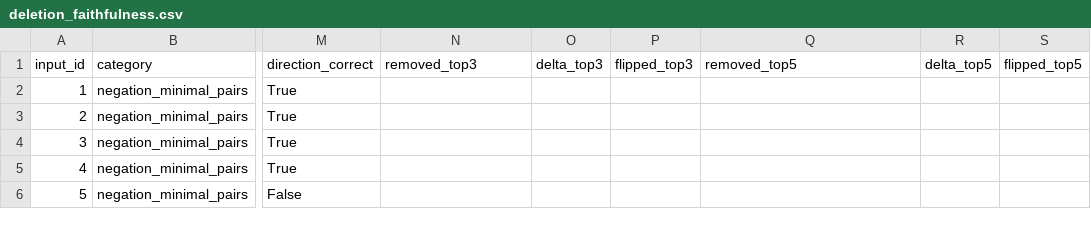
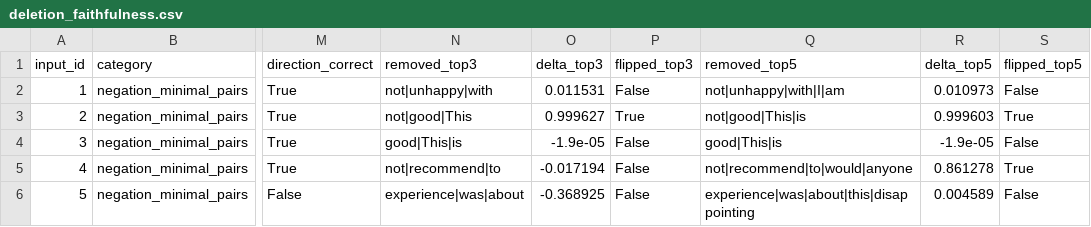
Before and after one commit to parshvi1508/XAI_Forensic, a CSV file: audit/results/deletion_faithfulness.csv, drawn as a sheet; only a part is shown, gaps mark what is left out; the diff covers the shown part only; the diff names each change by its address in the sheet, - before the commit and + after, or states it on an @@ line.

Commit message:
Stage 3 run outputs under frozen protocol (first result-bearing run)

```diff
--- a/audit/results/deletion_faithfulness.csv
+++ b/audit/results/deletion_faithfulness.csv
-N2 (removed_top3): (empty)
+N2 (removed_top3): not|unhappy|with
-O2 (delta_top3): (empty)
+O2 (delta_top3): 0.011531
-P2 (flipped_top3): (empty)
+P2 (flipped_top3): False
-Q2 (removed_top5): (empty)
+Q2 (removed_top5): not|unhappy|with|I|am
-R2 (delta_top5): (empty)
+R2 (delta_top5): 0.010973
-S2 (flipped_top5): (empty)
+S2 (flipped_top5): False
-N3 (removed_top3): (empty)
+N3 (removed_top3): not|good|This
-O3 (delta_top3): (empty)
+O3 (delta_top3): 0.999627
-P3 (flipped_top3): (empty)
+P3 (flipped_top3): True
-Q3 (removed_top5): (empty)
+Q3 (removed_top5): not|good|This|is
-R3 (delta_top5): (empty)
+R3 (delta_top5): 0.999603
-S3 (flipped_top5): (empty)
+S3 (flipped_top5): True
-N4 (removed_top3): (empty)
+N4 (removed_top3): good|This|is
-O4 (delta_top3): (empty)
+O4 (delta_top3): -1.9e-05
-P4:P6 (flipped_top3): (empty)
+P4:P6 (flipped_top3): False
-Q4 (removed_top5): (empty)
+Q4 (removed_top5): good|This|is
-R4 (delta_top5): (empty)
+R4 (delta_top5): -1.9e-05
-S4 (flipped_top5): (empty)
+S4 (flipped_top5): False
-N5 (removed_top3): (empty)
+N5 (removed_top3): not|recommend|to
-O5 (delta_top3): (empty)
+O5 (delta_top3): -0.017194
-Q5 (removed_top5): (empty)
+Q5 (removed_top5): not|recommend|to|would|anyone
-R5 (delta_top5): (empty)
+R5 (delta_top5): 0.861278
-S5 (flipped_top5): (empty)
+S5 (flipped_top5): True
-N6 (removed_top3): (empty)
+N6 (removed_top3): experience|was|about
-O6 (delta_top3): (empty)
+O6 (delta_top3): -0.368925
-Q6 (removed_top5): (empty)
+Q6 (removed_top5): experience|was|about|this|disappointing
-R6 (delta_top5): (empty)
+R6 (delta_top5): 0.004589
-S6 (flipped_top5): (empty)
+S6 (flipped_top5): False
```
Also changed, not shown: 135 edited cells elsewhere in this file, audit/results/raw_attributions.csv, 2 other files.
